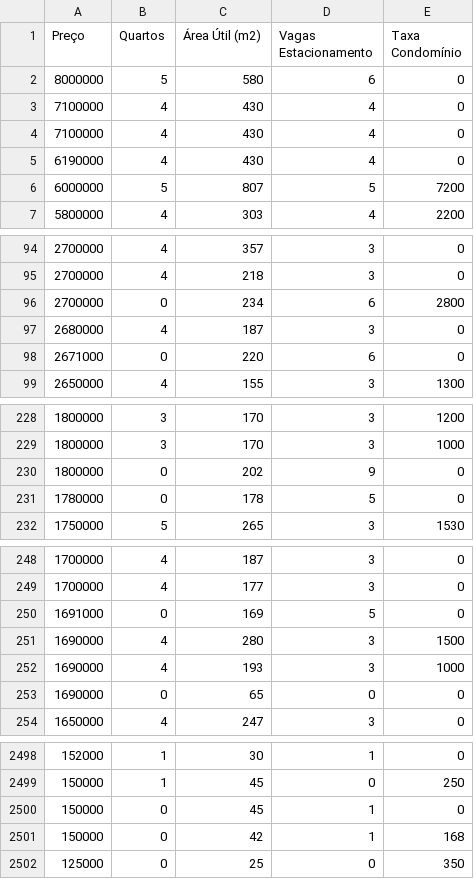
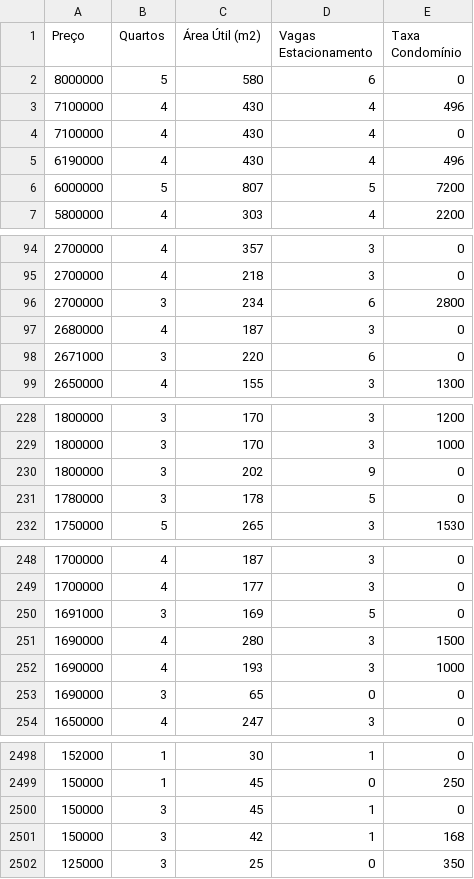
Before and after one commit to esdrascosta/house-price-predictor, a CSV file: src/main/resources/boaviagem_dataset.csv, drawn as a sheet; only a part is shown, gaps mark what is left out; the diff covers the shown part only.

```diff
--- a/src/main/resources/boaviagem_dataset.csv
+++ b/src/main/resources/boaviagem_dataset.csv
@@ -2,5 +2,5 @@ Preço,Quartos,Área Útil (m2),Vagas Estacionamento,Taxa Condomínio
 8000000,5,580,6,0
-7100000,4,430,4,0
+7100000,4,430,4,496
 7100000,4,430,4,0
-6190000,4,430,4,0
+6190000,4,430,4,496
 6000000,5,807,5,7200
@@ -95,5 +95,5 @@ Preço,Quartos,Área Útil (m2),Vagas Estacionamento,Taxa Condomínio
 2700000,4,218,3,0
-2700000,0,234,6,2800
+2700000,3,234,6,2800
 2680000,4,187,3,0
-2671000,0,220,6,0
+2671000,3,220,6,0
 2650000,4,155,3,1300
@@ -229,4 +229,4 @@ Preço,Quartos,Área Útil (m2),Vagas Estacionamento,Taxa Condomínio
 1800000,3,170,3,1000
-1800000,0,202,9,0
-1780000,0,178,5,0
+1800000,3,202,9,0
+1780000,3,178,5,0
 1750000,5,265,3,1530
@@ -249,6 +249,6 @@ Preço,Quartos,Área Útil (m2),Vagas Estacionamento,Taxa Condomínio
 1700000,4,177,3,0
-1691000,0,169,5,0
+1691000,3,169,5,0
 1690000,4,280,3,1500
 1690000,4,193,3,1000
-1690000,0,65,0,0
+1690000,3,65,0,0
 1650000,4,247,3,0
@@ -2499,4 +2499,4 @@ Preço,Quartos,Área Útil (m2),Vagas Estacionamento,Taxa Condomínio
 150000,1,45,0,250
-150000,0,45,1,0
-150000,0,42,1,168
-125000,0,25,0,350
+150000,3,45,1,0
+150000,3,42,1,168
+125000,3,25,0,350
```
Also changed, not shown: 53 edited cells elsewhere in this file, 3 other files.
